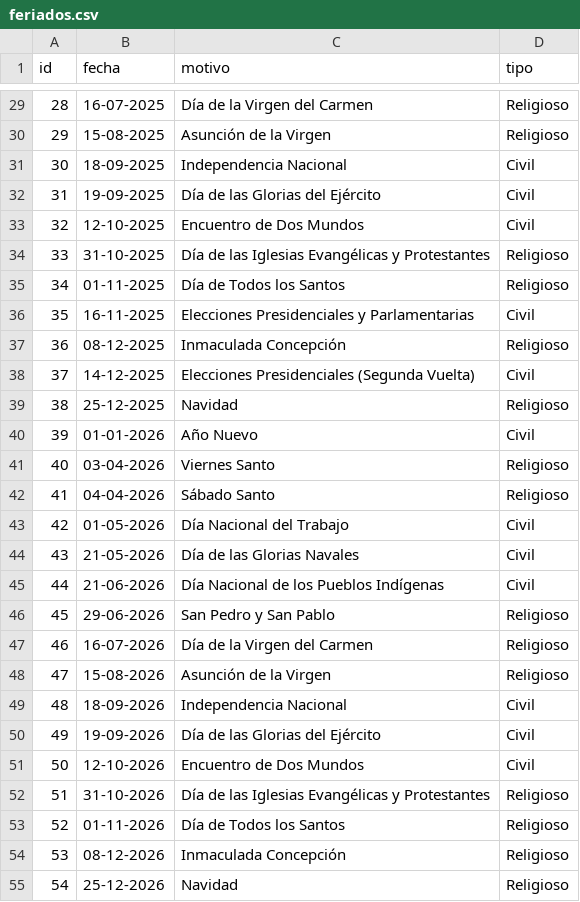
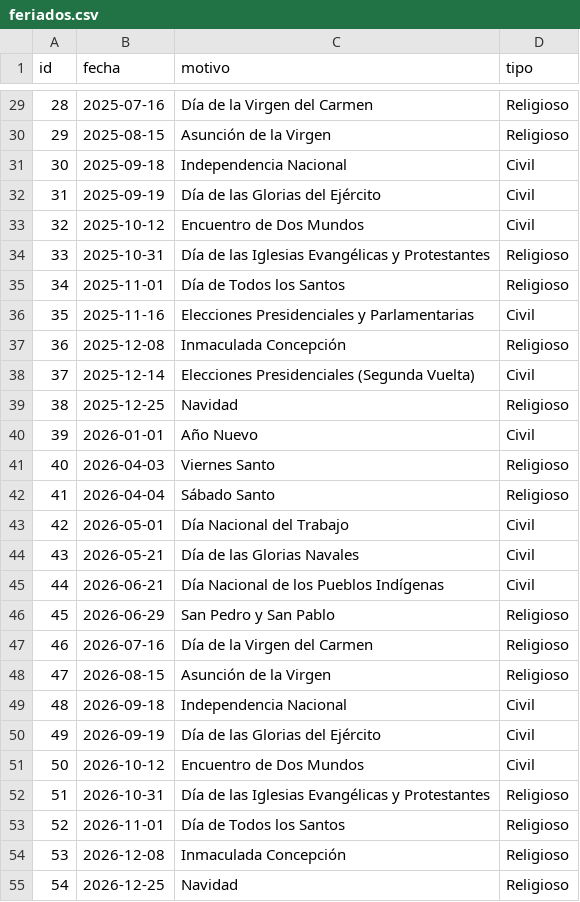
Before and after one commit to squirogar/FeriadosChile, a CSV file: feriados.csv, drawn as a sheet; only a part is shown, gaps mark what is left out; the diff covers the shown part only.

```diff
--- a/feriados.csv
+++ b/feriados.csv
@@ -29,27 +29,27 @@
-28;16-07-2025;Día de la Virgen del Carmen;Religioso
-29;15-08-2025;Asunción de la Virgen;Religioso
-30;18-09-2025;Independencia Nacional;Civil
-31;19-09-2025;Día de las Glorias del Ejército;Civil
-32;12-10-2025;Encuentro de Dos Mundos;Civil
-33;31-10-2025;Día de las Iglesias Evangélicas y Protestantes;Religioso
-34;01-11-2025;Día de Todos los Santos;Religioso
-35;16-11-2025;Elecciones Presidenciales y Parlamentarias;Civil
-36;08-12-2025;Inmaculada Concepción;Religioso
-37;14-12-2025;Elecciones Presidenciales (Segunda Vuelta);Civil
-38;25-12-2025;Navidad;Religioso
-39;01-01-2026;Año Nuevo;Civil
-40;03-04-2026;Viernes Santo;Religioso
-41;04-04-2026;Sábado Santo;Religioso
-42;01-05-2026;Día Nacional del Trabajo;Civil
-43;21-05-2026;Día de las Glorias Navales;Civil
-44;21-06-2026;Día Nacional de los Pueblos Indígenas;Civil
-45;29-06-2026;San Pedro y San Pablo;Religioso
-46;16-07-2026;Día de la Virgen del Carmen;Religioso
-47;15-08-2026;Asunción de la Virgen;Religioso
-48;18-09-2026;Independencia Nacional;Civil
-49;19-09-2026;Día de las Glorias del Ejército;Civil
-50;12-10-2026;Encuentro de Dos Mundos;Civil
-51;31-10-2026;Día de las Iglesias Evangélicas y Protestantes;Religioso
-52;01-11-2026;Día de Todos los Santos;Religioso
-53;08-12-2026;Inmaculada Concepción;Religioso
-54;25-12-2026;Navidad;Religioso
+28;2025-07-16;Día de la Virgen del Carmen;Religioso
+29;2025-08-15;Asunción de la Virgen;Religioso
+30;2025-09-18;Independencia Nacional;Civil
+31;2025-09-19;Día de las Glorias del Ejército;Civil
+32;2025-10-12;Encuentro de Dos Mundos;Civil
+33;2025-10-31;Día de las Iglesias Evangélicas y Protestantes;Religioso
+34;2025-11-01;Día de Todos los Santos;Religioso
+35;2025-11-16;Elecciones Presidenciales y Parlamentarias;Civil
+36;2025-12-08;Inmaculada Concepción;Religioso
+37;2025-12-14;Elecciones Presidenciales (Segunda Vuelta);Civil
+38;2025-12-25;Navidad;Religioso
+39;2026-01-01;Año Nuevo;Civil
+40;2026-04-03;Viernes Santo;Religioso
+41;2026-04-04;Sábado Santo;Religioso
+42;2026-05-01;Día Nacional del Trabajo;Civil
+43;2026-05-21;Día de las Glorias Navales;Civil
+44;2026-06-21;Día Nacional de los Pueblos Indígenas;Civil
+45;2026-06-29;San Pedro y San Pablo;Religioso
+46;2026-07-16;Día de la Virgen del Carmen;Religioso
+47;2026-08-15;Asunción de la Virgen;Religioso
+48;2026-09-18;Independencia Nacional;Civil
+49;2026-09-19;Día de las Glorias del Ejército;Civil
+50;2026-10-12;Encuentro de Dos Mundos;Civil
+51;2026-10-31;Día de las Iglesias Evangélicas y Protestantes;Religioso
+52;2026-11-01;Día de Todos los Santos;Religioso
+53;2026-12-08;Inmaculada Concepción;Religioso
+54;2026-12-25;Navidad;Religioso
```
Also changed, not shown: 27 edited cells elsewhere in this file, 2 other files.
